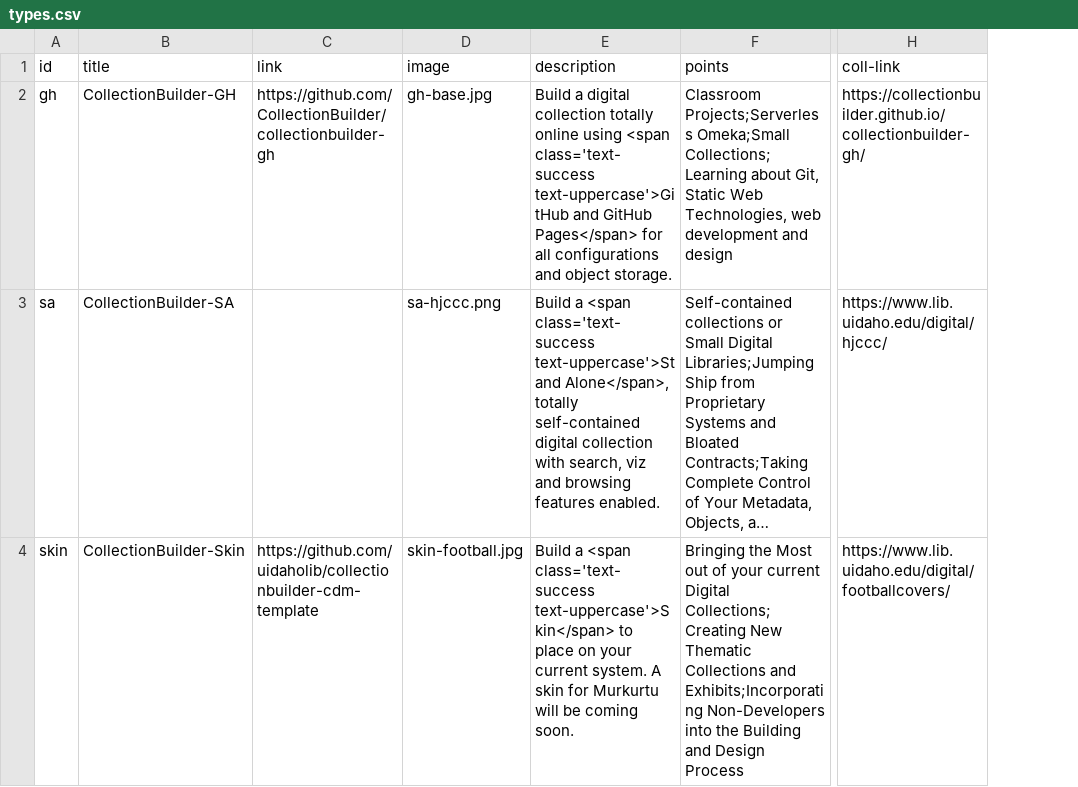
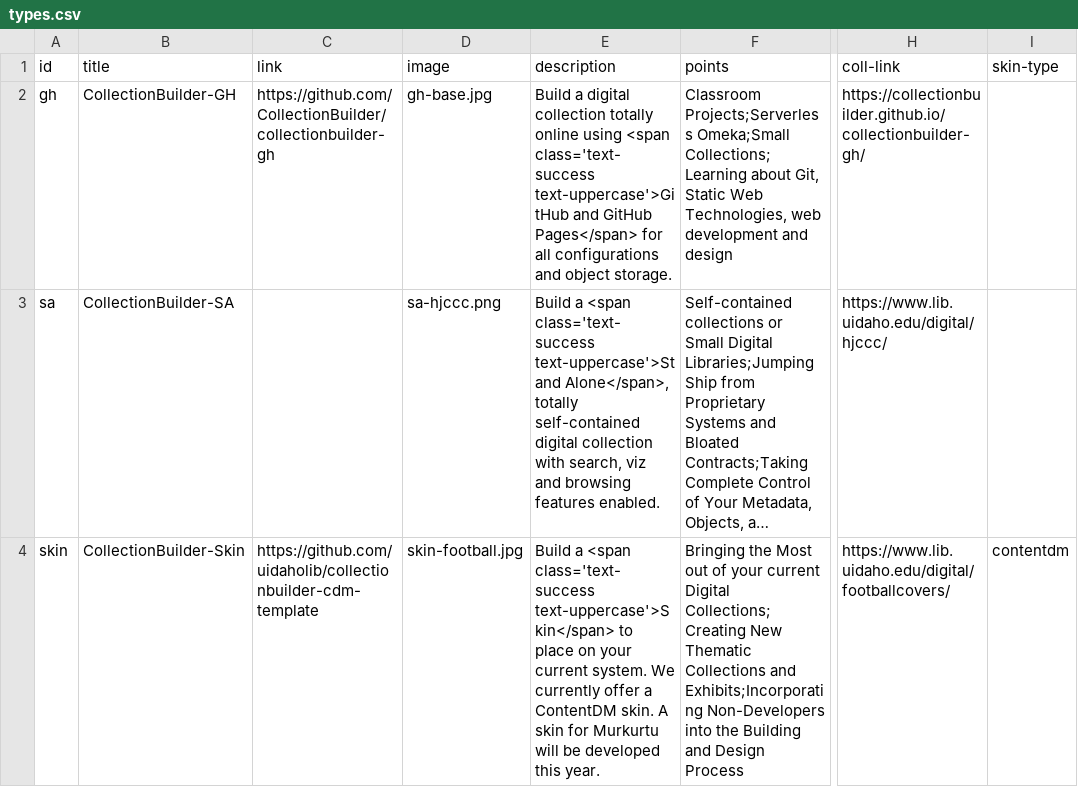
Before and after one commit to CollectionBuilder/collectionbuilder.github.io, a CSV file: _data/types.csv, drawn as a sheet; only a part is shown, gaps mark what is left out; long unchanged cells end in …; the diff names each change by its address in the sheet, - before the commit and + after, or states it on an @@ line.

```diff
--- a/_data/types.csv
+++ b/_data/types.csv
+column I (skin-type), row 4: contentdm
-E4 (description): …current system. A skin for Murkurtu will be coming soon.
+E4 (description): …current system. We currently offer a ContentDM skin. A skin for Murkurtu will be developed this year.
```
Also changed, not shown: 1 other file.
